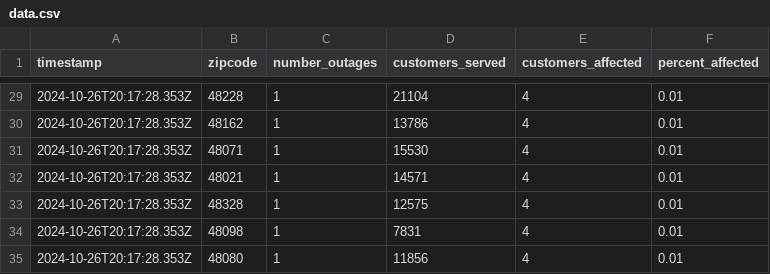
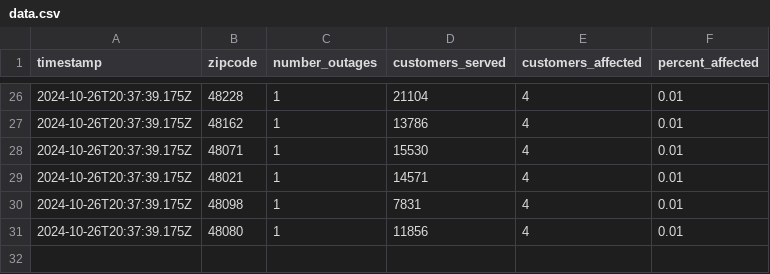
Before and after one commit to michigandaily/dte-outage-tracker, a CSV file: data.csv, drawn as a sheet; only a part is shown, gaps mark what is left out; the diff covers the shown part only.

```diff
--- a/data.csv
+++ b/data.csv
@@ -29,7 +26,6 @@ timestamp,zipcode,number_outages,customers_served,customers_affected,percent_aff
-2024-10-26T20:17:28.353Z,48228,1,21104,4,0.01
-2024-10-26T20:17:28.353Z,48162,1,13786,4,0.01
-2024-10-26T20:17:28.353Z,48071,1,15530,4,0.01
-2024-10-26T20:17:28.353Z,48021,1,14571,4,0.01
-2024-10-26T20:17:28.353Z,48328,1,12575,4,0.01
-2024-10-26T20:17:28.353Z,48098,1,7831,4,0.01
-2024-10-26T20:17:28.353Z,48080,1,11856,4,0.01
+2024-10-26T20:37:39.175Z,48228,1,21104,4,0.01
+2024-10-26T20:37:39.175Z,48162,1,13786,4,0.01
+2024-10-26T20:37:39.175Z,48071,1,15530,4,0.01
+2024-10-26T20:37:39.175Z,48021,1,14571,4,0.01
+2024-10-26T20:37:39.175Z,48098,1,7831,4,0.01
+2024-10-26T20:37:39.175Z,48080,1,11856,4,0.01
```
Also changed, not shown: 3 removed rows and 31 edited cells elsewhere in this file, 2 other files.
